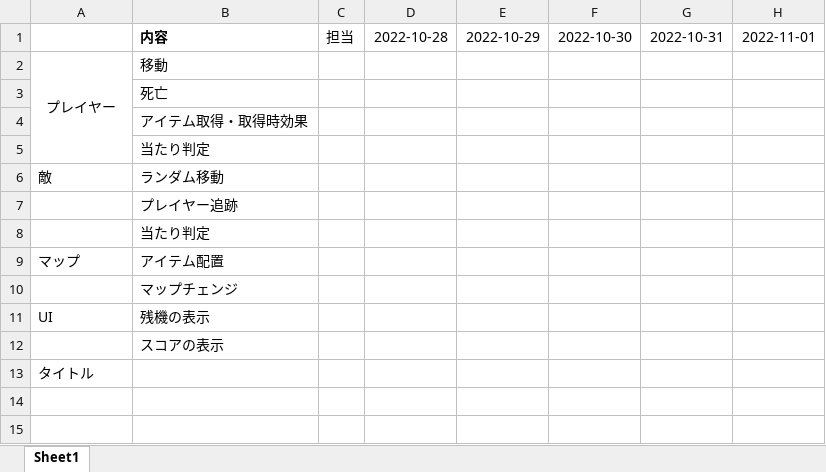
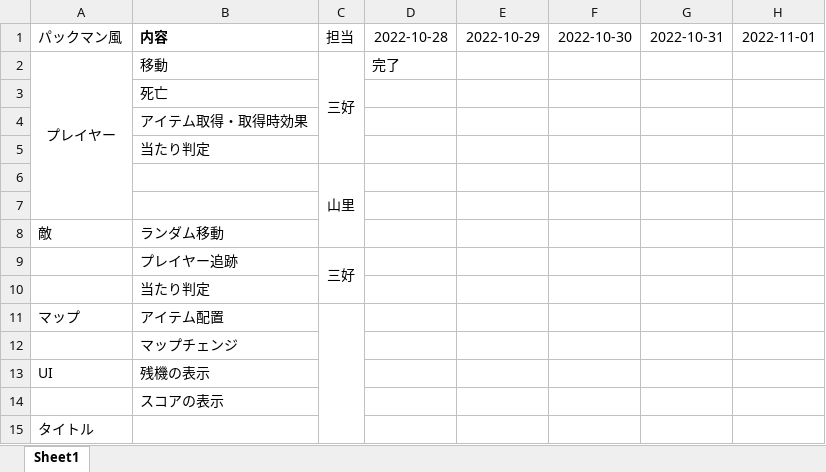
Before and after one commit to Yuito753/C, an Excel workbook: スケジュール.xlsx, sheet Sheet1, drawn as a sheet; only a part is shown; values as stored, in another font and other column widths than the file's, no borders; addresses are those after the commit; rows hold the shown columns only; the diff names each change by its address in the sheet, - before the commit and + after, or states it on an @@ line.

Commit message:
名前追加

```diff
--- a/スケジュール.xlsx (sheet Sheet1)
+++ b/スケジュール.xlsx (sheet Sheet1)
-A1: (empty)
+A1: パックマン風
-C2: (empty)
+C2: 三好
+C2:C5 merged
-D2: (empty)
+D2: 完了
+row 6:  |  | 山里
+row 7: (empty)
-C9: (empty)
+C9: 三好
+C9:C10 merged
+C11:C15 merged
```
